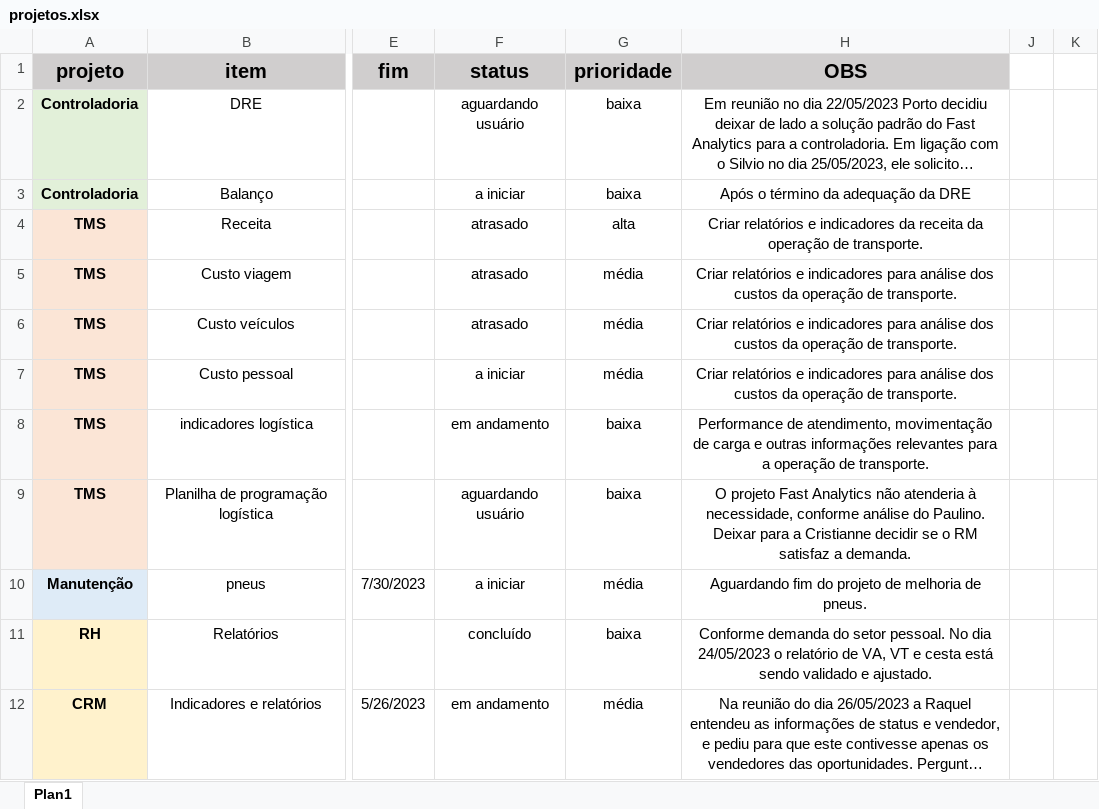
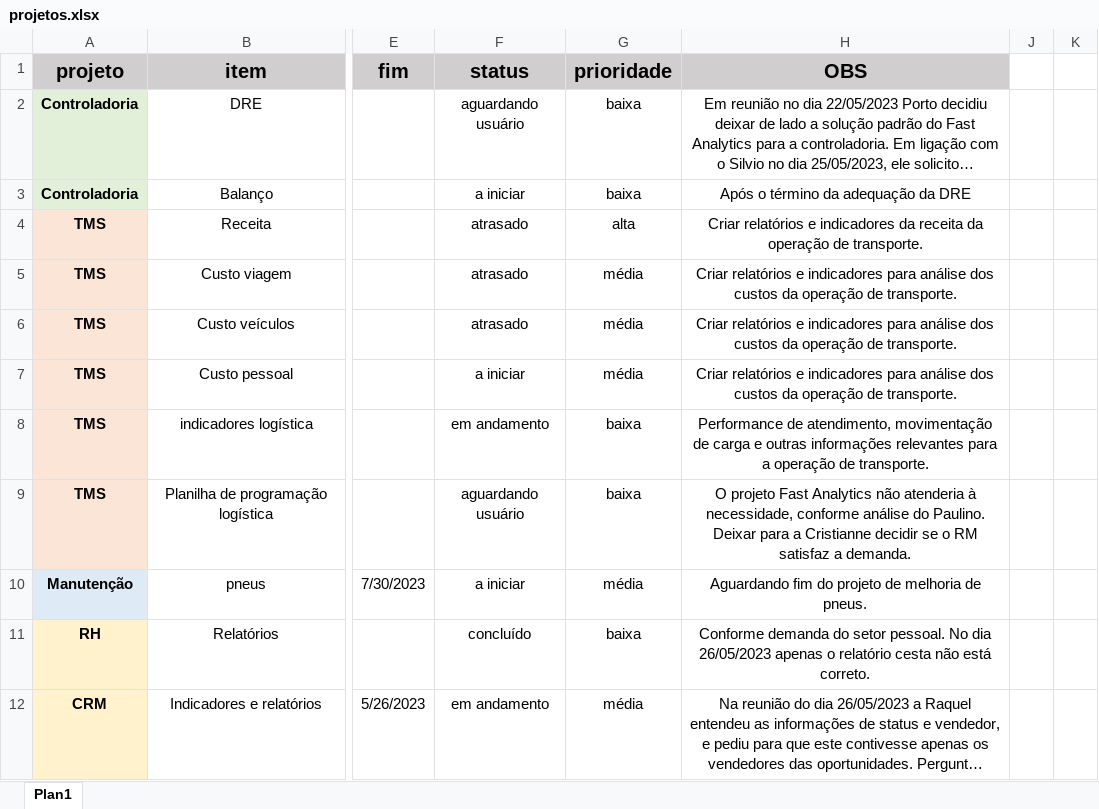
Before and after one commit to MUnilink/cubos, an Excel workbook: projetos.xlsx, sheet Plan1, drawn as a sheet; only a part is shown, gaps mark what is left out; long unchanged cells end in …; values as stored, in another font and other column widths than the file's, no borders; the diff names each change by its address in the sheet, - before the commit and + after, or states it on an @@ line.

Commit message:
att status relatório cesta/VR/VT

```diff
--- a/projetos.xlsx (sheet Plan1)
+++ b/projetos.xlsx (sheet Plan1)
-H11 (OBS): …No dia 24/05/2023 o relatório de VA, VT e cesta está sendo validado e ajustado.
+H11 (OBS): …No dia 26/05/2023 apenas o relatório cesta não está correto.
```
